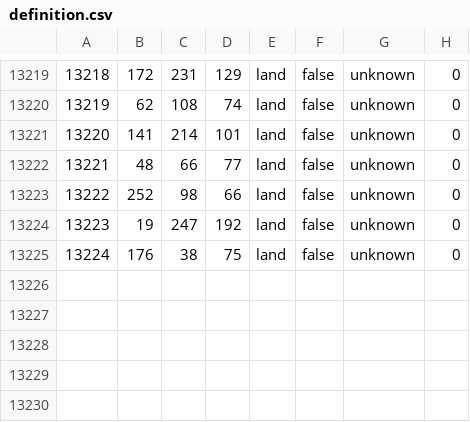
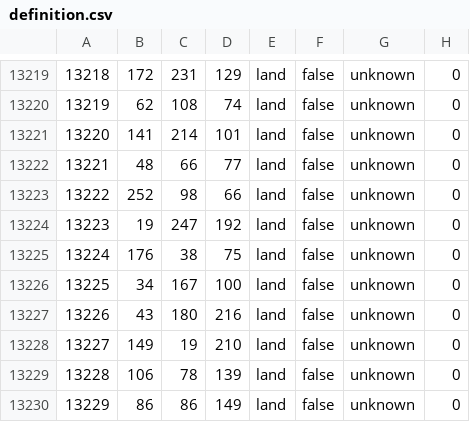
Before and after one commit to brad1239/Ashes-of-the-past-mod, a CSV file: mod/begining-of-a-new-era/map/definition.csv, drawn as a sheet; only a part is shown, gaps mark what is left out; the diff names each change by its address in the sheet, - before the commit and + after, or states it on an @@ line.

```diff
--- a/mod/begining-of-a-new-era/map/definition.csv
+++ b/mod/begining-of-a-new-era/map/definition.csv
+row 13226: 13225 | 34 | 167 | 100 | land | false | unknown | 0
+row 13227: 13226 | 43 | 180 | 216 | land | false | unknown | 0
+row 13228: 13227 | 149 | 19 | 210 | land | false | unknown | 0
+row 13229: 13228 | 106 | 78 | 139 | land | false | unknown | 0
+row 13230: 13229 | 86 | 86 | 149 | land | false | unknown | 0
```
Also changed, not shown: 9 other files.
